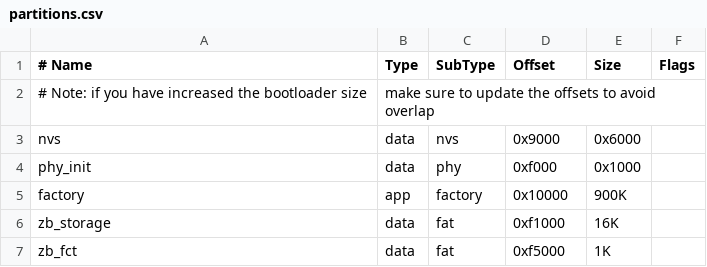
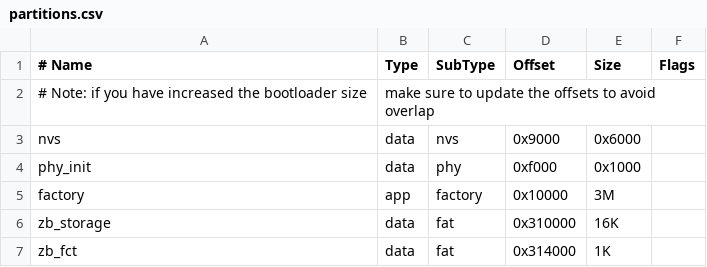
Before and after one commit to ks0777/zigbee-lamp, a CSV file: partitions.csv, drawn as a sheet.

```diff
--- a/partitions.csv
+++ b/partitions.csv
@@ -4,4 +4,4 @@ nvs,        data, nvs,      0x9000,  0x6000,
 phy_init,   data, phy,      0xf000,  0x1000,
-factory,    app,  factory,  0x10000, 900K,
-zb_storage, data, fat,      0xf1000, 16K,
-zb_fct,     data, fat,      0xf5000, 1K,
+factory,    app,  factory,  0x10000, 3M,
+zb_storage, data, fat,      0x310000, 16K,
+zb_fct,     data, fat,      0x314000, 1K,
```
Also changed, not shown: 29 other files.
